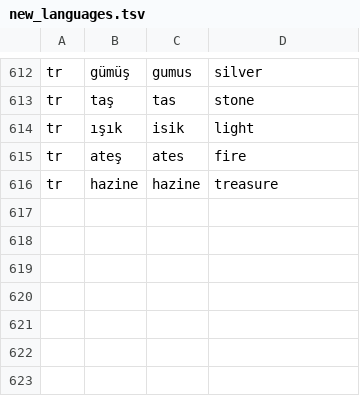
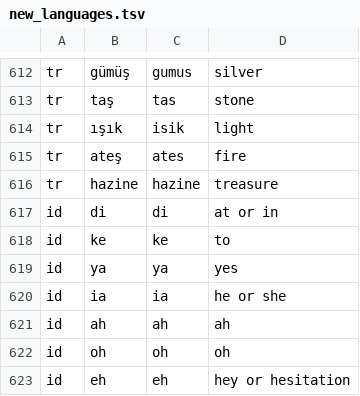
Before and after one commit to masong0508-lab/wordPass, a TSV file: experiments/cjk/new_languages.tsv, drawn as a sheet; only a part is shown, gaps mark what is left out.

Commit message:
Fix Indonesian recovery vocabulary and audit every packaged language; filter unreachable Qu entries

```diff
--- a/experiments/cjk/new_languages.tsv
+++ b/experiments/cjk/new_languages.tsv
@@ -616 +616,8 @@ tr	ateş	ates	fire
 tr	hazine	hazine	treasure
+id	di	di	at or in
+id	ke	ke	to
+id	ya	ya	yes
+id	ia	ia	he or she
+id	ah	ah	ah
+id	oh	oh	oh
+id	eh	eh	hey or hesitation
```
Also changed, not shown: 7 other files.
